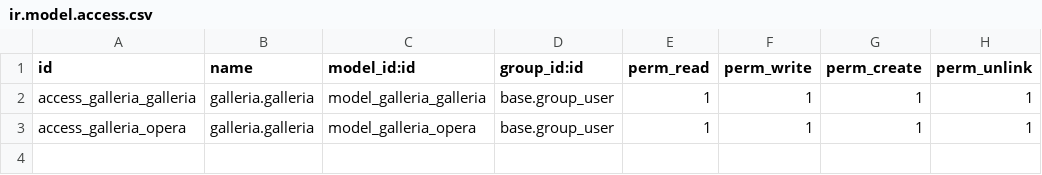
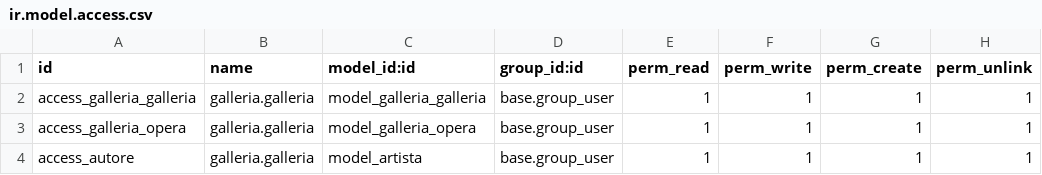
Before and after one commit to bboninsss/odoo_start, a CSV file: addons/galleria/security/ir.model.access.csv, drawn as a sheet; the diff names each change by its address in the sheet, - before the commit and + after, or states it on an @@ line.

```diff
--- a/addons/galleria/security/ir.model.access.csv
+++ b/addons/galleria/security/ir.model.access.csv
+row 4: access_autore | galleria.galleria | model_artista | base.group_user | 1 | 1 | 1 | 1
```
Also changed, not shown: 14 other files.
